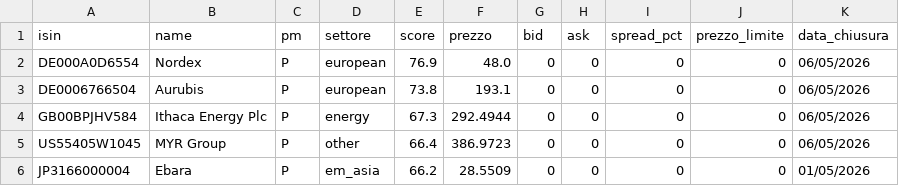
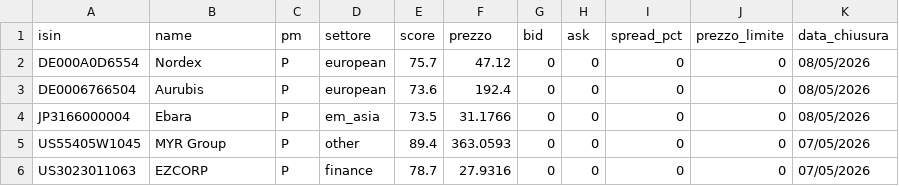
Before and after one commit to basketcampodarsego-dotcom/Trading, a CSV file: top5.csv, drawn as a sheet.

Commit message:
PAC update 08/05/2026 12:45

```diff
--- a/top5.csv
+++ b/top5.csv
@@ -1,6 +1,6 @@
 isin,name,pm,settore,score,prezzo,bid,ask,spread_pct,prezzo_limite,data_chiusura
-DE000A0D6554,Nordex,P,european,76.9,48.0,0,0,0,0,06/05/2026
-DE0006766504,Aurubis,P,european,73.8,193.1,0,0,0,0,06/05/2026
-GB00BPJHV584,Ithaca Energy Plc,P,energy,67.3,292.4944,0,0,0,0,06/05/2026
-US55405W1045,MYR Group,P,other,66.4,386.9723,0,0,0,0,06/05/2026
-JP3166000004,Ebara,P,em_asia,66.2,28.5509,0,0,0,0,01/05/2026
+DE000A0D6554,Nordex,P,european,75.7,47.12,0,0,0,0,08/05/2026
+DE0006766504,Aurubis,P,european,73.6,192.4,0,0,0,0,08/05/2026
+JP3166000004,Ebara,P,em_asia,73.5,31.1766,0,0,0,0,08/05/2026
+US55405W1045,MYR Group,P,other,89.4,363.0593,0,0,0,0,07/05/2026
+US3023011063,EZCORP,P,finance,78.7,27.9316,0,0,0,0,07/05/2026
```
